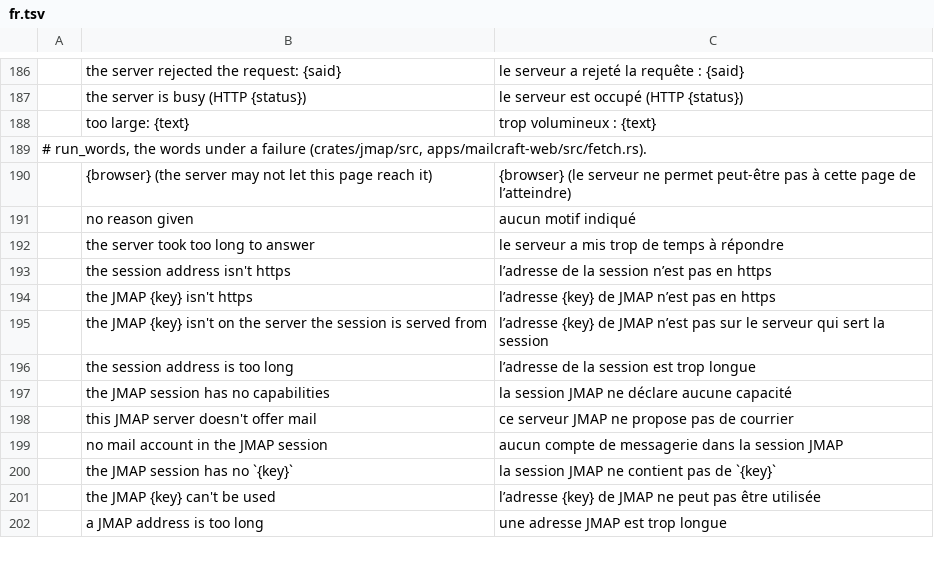
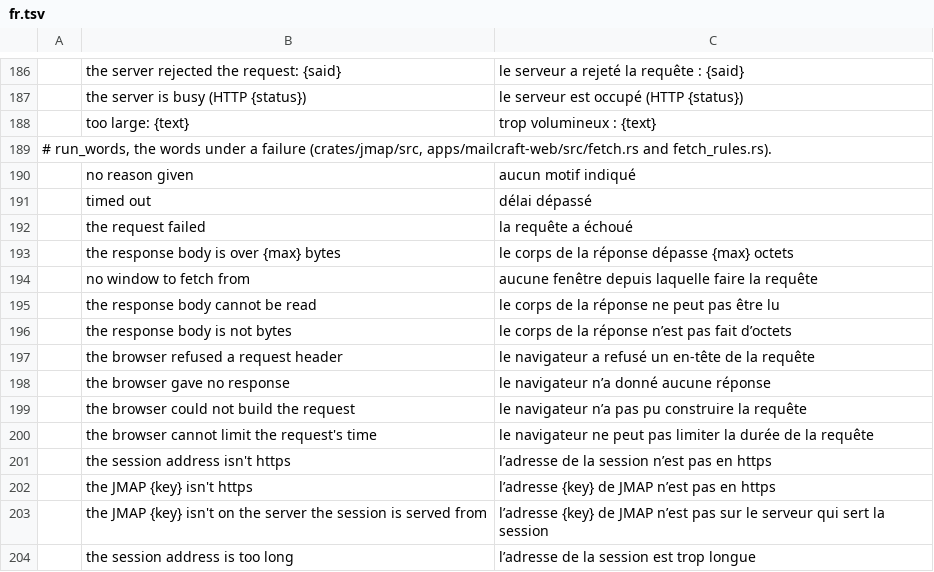
Before and after one commit to bvisible/mailcraft, a TSV file: crates/ui-egui/src/i18n/fr.tsv, drawn as a sheet; only a part is shown, gaps mark what is left out; the shorter side is filled out with more unchanged rows; the diff covers the shown part only.

Commit message:
refactor(jmap): the URL, HTTP and fetch helpers are written fresh from the standards
The address helpers (crates/jmap/src/url.rs), the request, response, error and
credential types with the transport trait (now crates/jmap/src/http.rs, re-exported
where the rest of the code finds them) and the browser build's fetch transport
(apps/mailcraft-web/src/fetch.rs, with its browser-free half in fetch_rules.rs) are
replaced by a clean-room writing from RFC 3986, 6570, 7617, 6750, 8620 and 9110 and
the WHATWG URL and Fetch Standards. Their tests come with them (crates/jmap/tests/).

What changes for the rest of the program:
- an address with a blank, a control character or a backslash, a numeric host a
  browser would read another way, or a malformed IPv6 literal is refused; dot
  segments are removed when an address is parsed; non-ASCII in a path is kept;
- a refusal reads "the server refused: <description>", or its kind when it gave none;
- a bearer token is held to RFC 6750's characters; empty Basic credentials are sent;
- Debug of a request shows its method and origin, of Basic credentials the user;
- the browser transport sends no referrer, reads the body a chunk at a time, and
  says "timed out" for its own time limit.

The run_words census, its rows and the French catalogue follow the new sentences;
the tests that held the old wording or the old leniency say what the new code does.

```diff
--- a/crates/ui-egui/src/i18n/fr.tsv
+++ b/crates/ui-egui/src/i18n/fr.tsv
@@ -188,6 +188,14 @@
 	too large: {text}	trop volumineux : {text}
-# run_words, the words under a failure (crates/jmap/src, apps/mailcraft-web/src/fetch.rs).
-	{browser} (the server may not let this page reach it)	{browser} (le serveur ne permet peut-être pas à cette page de l’atteindre)
+# run_words, the words under a failure (crates/jmap/src, apps/mailcraft-web/src/fetch.rs and fetch_rules.rs).
 	no reason given	aucun motif indiqué
-	the server took too long to answer	le serveur a mis trop de temps à répondre
+	timed out	délai dépassé
+	the request failed	la requête a échoué
+	the response body is over {max} bytes	le corps de la réponse dépasse {max} octets
+	no window to fetch from	aucune fenêtre depuis laquelle faire la requête
+	the response body cannot be read	le corps de la réponse ne peut pas être lu
+	the response body is not bytes	le corps de la réponse n’est pas fait d’octets
+	the browser refused a request header	le navigateur a refusé un en-tête de la requête
+	the browser gave no response	le navigateur n’a donné aucune réponse
+	the browser could not build the request	le navigateur n’a pas pu construire la requête
+	the browser cannot limit the request's time	le navigateur ne peut pas limiter la durée de la requête
 	the session address isn't https	l’adresse de la session n’est pas en https
```
Also changed, not shown: 16 added rows, 1 removed row and 1 edited cell elsewhere in this file, 16 other files.
